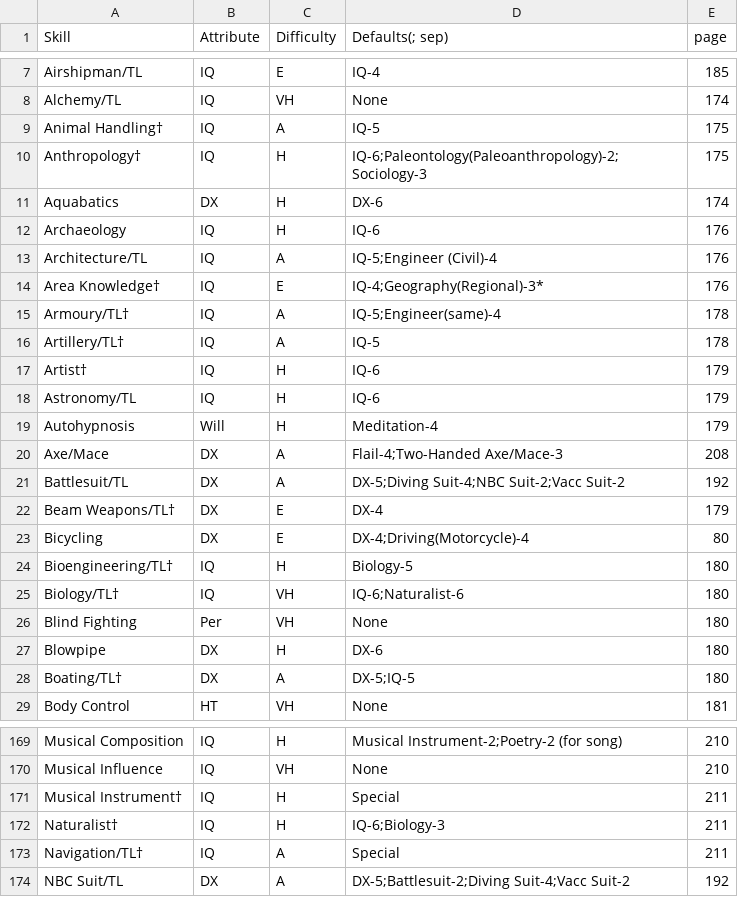
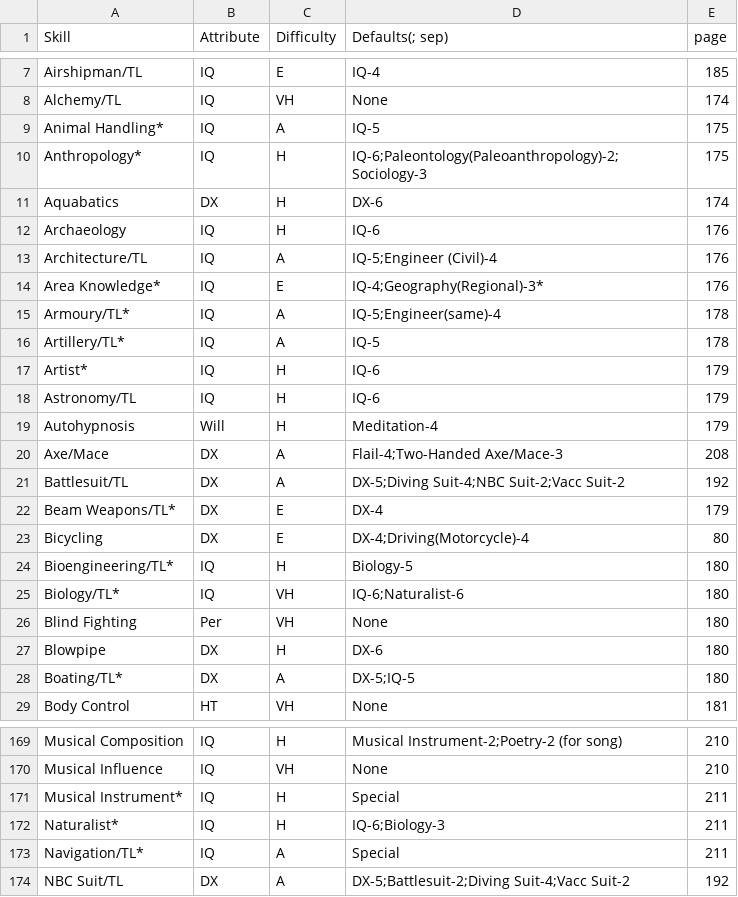
Before and after one commit to jmurrayufo/GURPS, a CSV file: data/gameref/skills.csv, drawn as a sheet; only a part is shown, gaps mark what is left out; the diff covers the shown part only.

Commit message:
Major rework of skill system, still work to be done...

```diff
--- a/data/gameref/skills.csv
+++ b/data/gameref/skills.csv
@@ -8,4 +8,4 @@ Airshipman/TL,IQ,E,IQ-4,185
 Alchemy/TL,IQ,VH,None,174
-Animal Handling†,IQ,A,IQ-5,175
-Anthropology†,IQ,H,IQ-6;Paleontology(Paleoanthropology)-2;Sociology-3,175
+Animal Handling*,IQ,A,IQ-5,175
+Anthropology*,IQ,H,IQ-6;Paleontology(Paleoanthropology)-2;Sociology-3,175
 Aquabatics,DX,H,DX-6,174
@@ -13,6 +13,6 @@ Archaeology,IQ,H,IQ-6,176
 Architecture/TL,IQ,A,IQ-5;Engineer (Civil)-4,176
-Area Knowledge†,IQ,E,IQ-4;Geography(Regional)-3*,176
-Armoury/TL†,IQ,A,IQ-5;Engineer(same)-4,178
-Artillery/TL†,IQ,A,IQ-5,178
-Artist†,IQ,H,IQ-6,179
+Area Knowledge*,IQ,E,IQ-4;Geography(Regional)-3*,176
+Armoury/TL*,IQ,A,IQ-5;Engineer(same)-4,178
+Artillery/TL*,IQ,A,IQ-5,178
+Artist*,IQ,H,IQ-6,179
 Astronomy/TL,IQ,H,IQ-6,179
@@ -21,9 +21,9 @@ Axe/Mace,DX,A,Flail-4;Two-Handed Axe/Mace-3,208
 Battlesuit/TL,DX,A,DX-5;Diving Suit-4;NBC Suit-2;Vacc Suit-2,192
-Beam Weapons/TL†,DX,E,DX-4,179
+Beam Weapons/TL*,DX,E,DX-4,179
 Bicycling,DX,E,DX-4;Driving(Motorcycle)-4,80
-Bioengineering/TL†,IQ,H,Biology-5,180
-Biology/TL†,IQ,VH,IQ-6;Naturalist-6,180
+Bioengineering/TL*,IQ,H,Biology-5,180
+Biology/TL*,IQ,VH,IQ-6;Naturalist-6,180
 Blind Fighting,Per,VH,None,180
 Blowpipe,DX,H,DX-6,180
-Boating/TL†,DX,A,DX-5;IQ-5,180
+Boating/TL*,DX,A,DX-5;IQ-5,180
 Body Control,HT,VH,None,181
@@ -170,5 +170,5 @@ Musical Composition,IQ,H,Musical Instrument-2;Poetry-2 (for song),210
 Musical Influence,IQ,VH,None,210
-Musical Instrument†,IQ,H,Special,211
-Naturalist†,IQ,H,IQ-6;Biology-3,211
-Navigation/TL†,IQ,A,Special,211
+Musical Instrument*,IQ,H,Special,211
+Naturalist*,IQ,H,IQ-6;Biology-3,211
+Navigation/TL*,IQ,A,Special,211
 NBC Suit/TL,DX,A,DX-5;Battlesuit-2;Diving Suit-4;Vacc Suit-2,192
```
Also changed, not shown: 46 edited cells elsewhere in this file, 2 other files.
